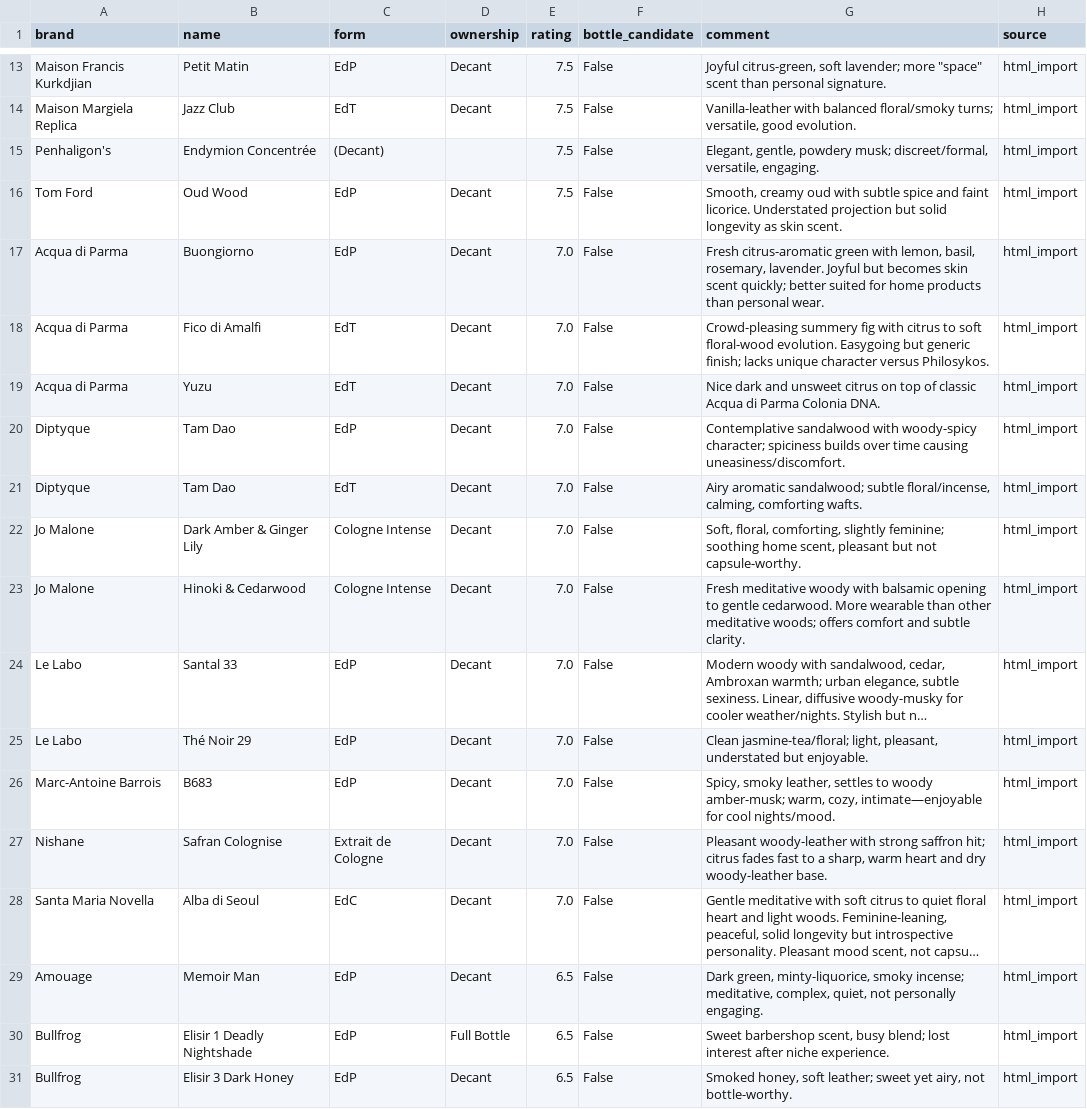
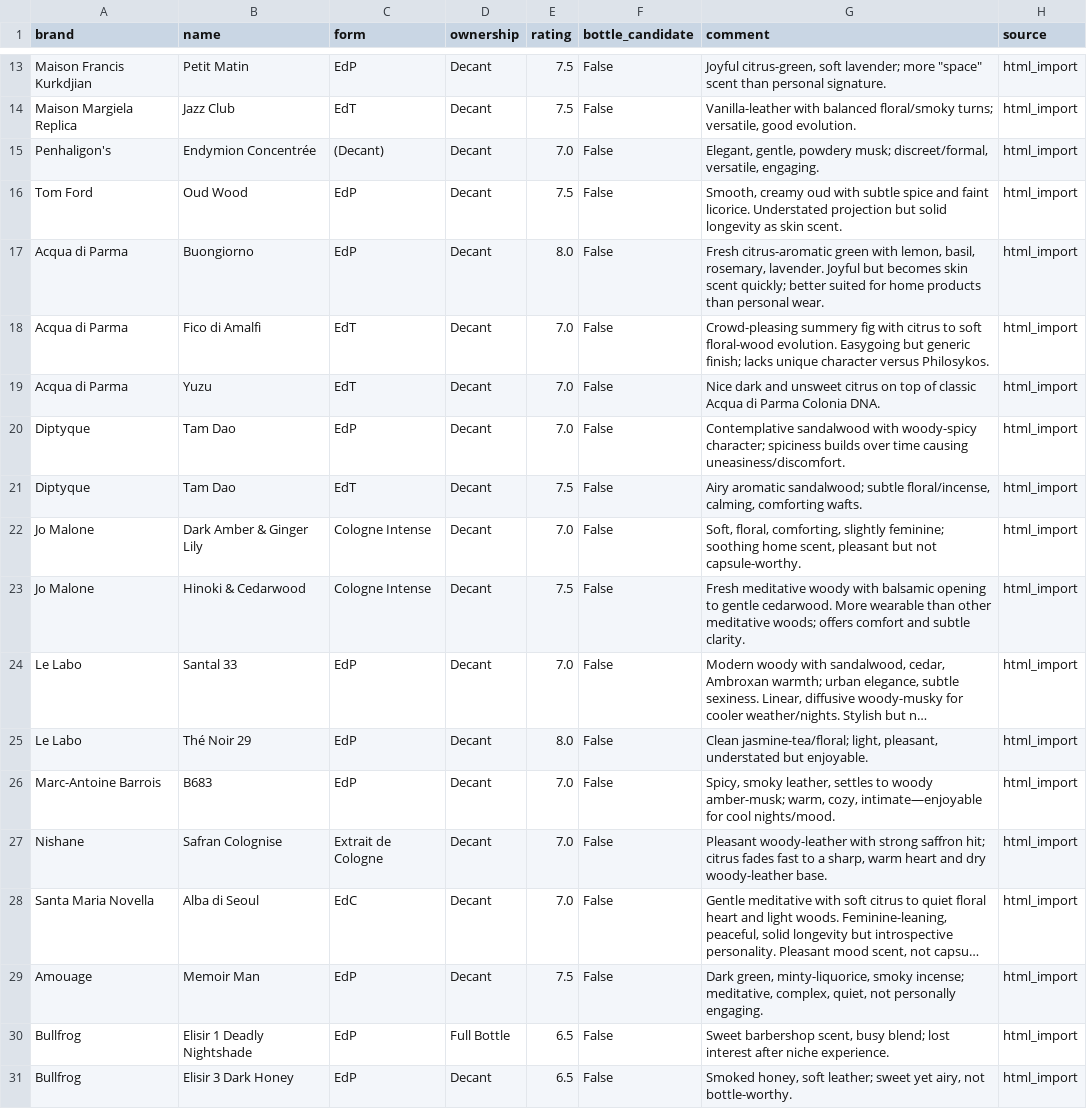
Before and after one commit to leoturambar/Fragrance-Explorer, a CSV file: data/my_ratings.csv, drawn as a sheet; only a part is shown, gaps mark what is left out; long unchanged cells end in …; the diff covers the shown part only; the diff names each change by its address in the sheet, - before the commit and + after, or states it on an @@ line.

```diff
--- a/data/my_ratings.csv
+++ b/data/my_ratings.csv
-D15 (ownership): (empty)
+D15 (ownership): Decant
-E15 (rating): 7.5
+E15 (rating): 7.0
-E17 (rating): 7.0
+E17 (rating): 8.0
-E21 (rating): 7.0
+E21 (rating): 7.5
-E23 (rating): 7.0
+E23 (rating): 7.5
-E25 (rating): 7.0
+E25 (rating): 8.0
-E29 (rating): 6.5
+E29 (rating): 7.5
```
Also changed, not shown: 1 added row and 9 edited cells elsewhere in this file, 2 other files.
